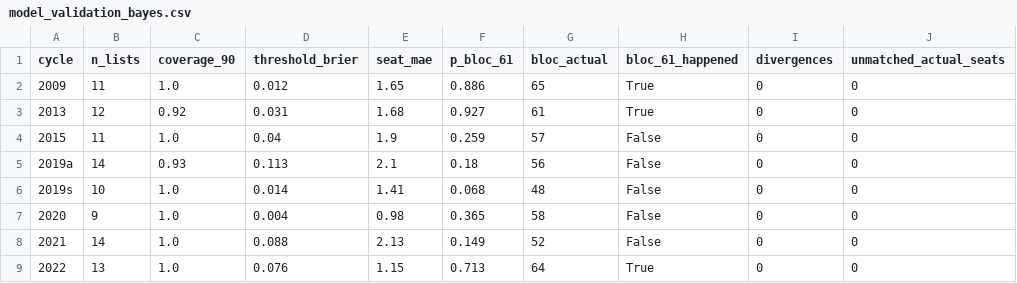
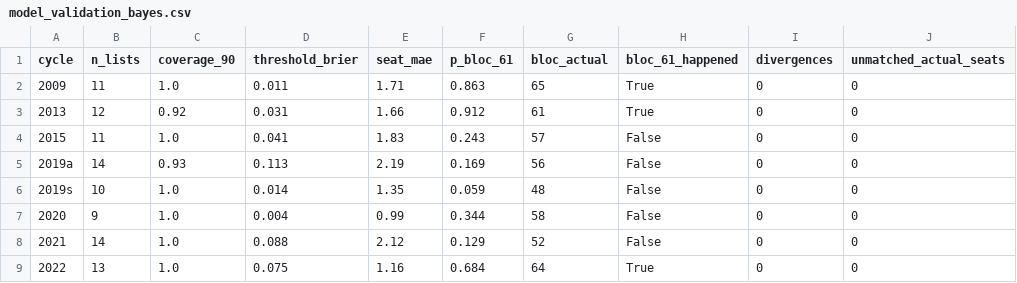
Before and after one commit to idoherling/2026_Election_Model, a CSV file: data/processed/model_validation_bayes.csv, drawn as a sheet.

```diff
--- a/data/processed/model_validation_bayes.csv
+++ b/data/processed/model_validation_bayes.csv
@@ -1,9 +1,9 @@
 cycle,n_lists,coverage_90,threshold_brier,seat_mae,p_bloc_61,bloc_actual,bloc_61_happened,divergences,unmatched_actual_seats
-2009,11,1.0,0.012,1.65,0.886,65,True,0,0
-2013,12,0.92,0.031,1.68,0.927,61,True,0,0
-2015,11,1.0,0.04,1.9,0.259,57,False,0,0
-2019a,14,0.93,0.113,2.1,0.18,56,False,0,0
-2019s,10,1.0,0.014,1.41,0.068,48,False,0,0
-2020,9,1.0,0.004,0.98,0.365,58,False,0,0
-2021,14,1.0,0.088,2.13,0.149,52,False,0,0
-2022,13,1.0,0.076,1.15,0.713,64,True,0,0
+2009,11,1.0,0.011,1.71,0.863,65,True,0,0
+2013,12,0.92,0.031,1.66,0.912,61,True,0,0
+2015,11,1.0,0.041,1.83,0.243,57,False,0,0
+2019a,14,0.93,0.113,2.19,0.169,56,False,0,0
+2019s,10,1.0,0.014,1.35,0.059,48,False,0,0
+2020,9,1.0,0.004,0.99,0.344,58,False,0,0
+2021,14,1.0,0.088,2.12,0.129,52,False,0,0
+2022,13,1.0,0.075,1.16,0.684,64,True,0,0
```
Also changed, not shown: data/processed/model_validation_bayes_lists.csv, data/processed/model_validation_width.csv, 5 other files.
